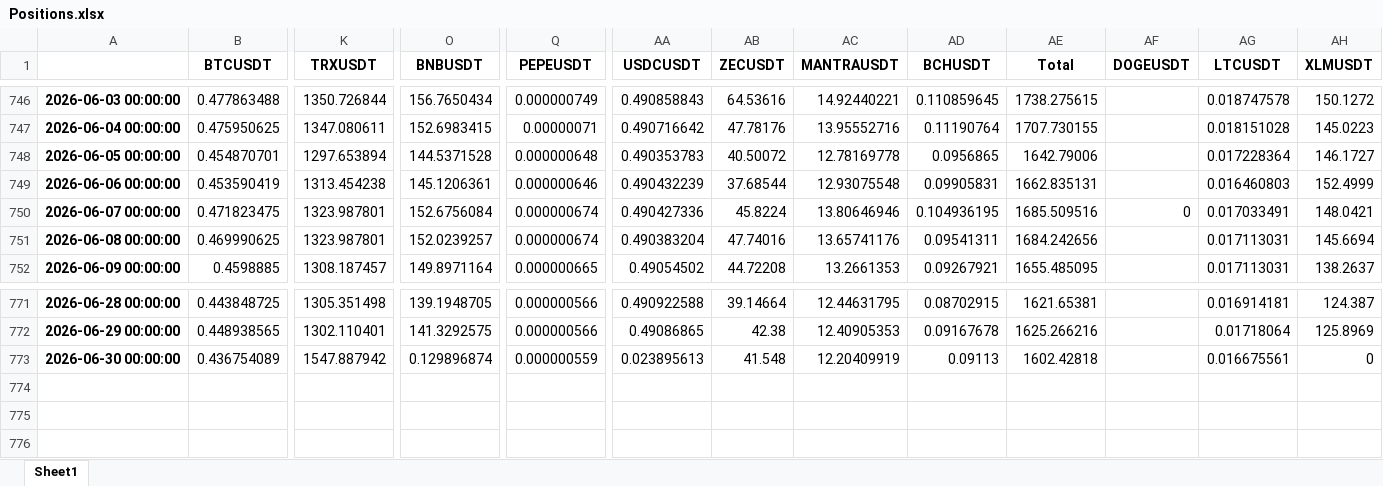
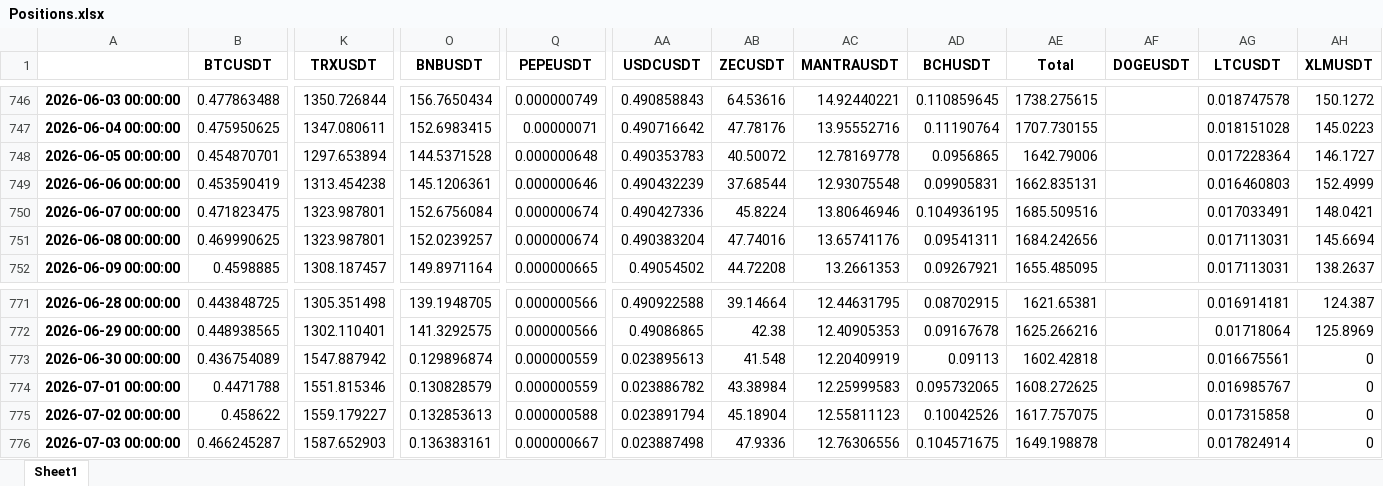
Before and after one commit to niroojane/Risk-Management, an Excel workbook: Positions.xlsx, sheet Sheet1, drawn as a sheet; only a part is shown, gaps mark what is left out; values as stored, in another font and other column widths than the file's, no borders; rows hold the shown columns only; the diff names each change by its address in the sheet, - before the commit and + after, or states it on an @@ line.

Commit message:
Add/Update Positions.xlsx via API

```diff
--- a/Positions.xlsx (sheet Sheet1)
+++ b/Positions.xlsx (sheet Sheet1)
-AF750 (DOGEUSDT): 0
+AF750 (DOGEUSDT): (empty)
+row 774: 2026-07-01 00:00:00 | 0.4471788 | 1551.815346 | 0.130828579 | 0.000000559 | 0.023886782 | 43.38984 | 12.25999583 | 0.095732065 | 1608.272625 |  | 0.016985767 | 0
+row 775: 2026-07-02 00:00:00 | 0.458622 | 1559.179227 | 0.132853613 | 0.000000588 | 0.023891794 | 45.18904 | 12.55811123 | 0.10042526 | 1617.757075 |  | 0.017315858 | 0
+row 776: 2026-07-03 00:00:00 | 0.466245287 | 1587.652903 | 0.136383161 | 0.000000667 | 0.023887498 | 47.9336 | 12.76306556 | 0.104571675 | 1649.198878 |  | 0.017824914 | 0
```
